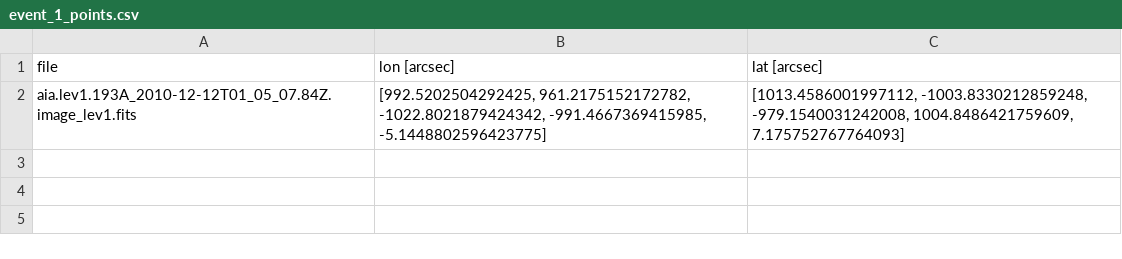
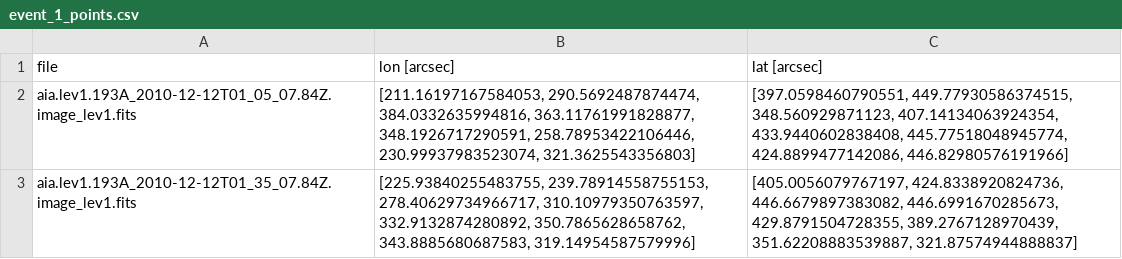
Before and after one commit to franciscoai/2021_cme_expansion_sources, a CSV file: output_data/arcades/event_1_points.csv, drawn as a sheet.

Commit message:
added ROI to arcade select

```diff
--- a/output_data/arcades/event_1_points.csv
+++ b/output_data/arcades/event_1_points.csv
@@ -1,2 +1,3 @@
 file,lon [arcsec],lat [arcsec]
-aia.lev1.193A_2010-12-12T01_05_07.84Z.image_lev1.fits,"[992.5202504292425, 961.2175152172782, -1022.8021879424342, -991.4667369415985, -5.1448802596423775]","[1013.4586001997112, -1003.8330212859248, -979.1540031242008, 1004.8486421759609, 7.175752767764093]"
+aia.lev1.193A_2010-12-12T01_05_07.84Z.image_lev1.fits,"[211.16197167584053, 290.5692487874474, 384.0332635994816, 363.11761991828877, 348.1926717290591, 258.78953422106446, 230.99937983523074, 321.3625543356803]","[397.0598460790551, 449.77930586374515, 348.560929871123, 407.14134063924354, 433.9440602838408, 445.77518048945774, 424.8899477142086, 446.82980576191966]"
+aia.lev1.193A_2010-12-12T01_35_07.84Z.image_lev1.fits,"[225.93840255483755, 239.78914558755153, 278.40629734966717, 310.10979350763597, 332.9132874280892, 350.7865628658762, 343.8885680687583, 319.14954587579996]","[405.0056079767197, 424.8338920824736, 446.6679897383082, 446.6991670285673, 429.8791504728355, 389.2767128970439, 351.62208883539887, 321.87574944888837]"
```
Also changed, not shown: input_data/ar.csv, 4 other files.
